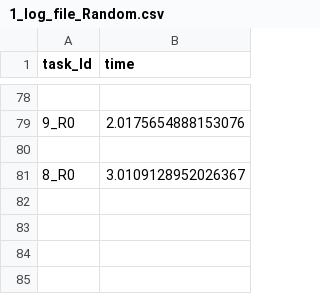
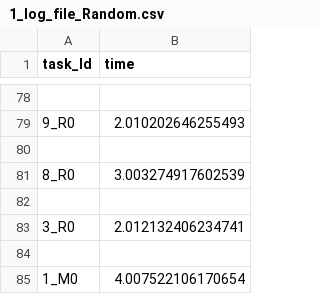
Before and after one commit to tanishqvyas/YACS, a CSV file: 1_log_file_Random.csv, drawn as a sheet; only a part is shown, gaps mark what is left out; the diff covers the shown part only.

```diff
--- a/1_log_file_Random.csv
+++ b/1_log_file_Random.csv
@@ -78,4 +78,8 @@ task_Id,time
 
-9_R0,2.0175654888153076
+9_R0,2.010202646255493
 
-8_R0,3.0109128952026367
+8_R0,3.003274917602539
+
+3_R0,2.012132406234741
+
+1_M0,4.007522106170654
```
Also changed, not shown: 38 added rows and 38 removed rows elsewhere in this file, 2_log_file_Random.csv, 3_log_file_Random.csv, 5 other files.
